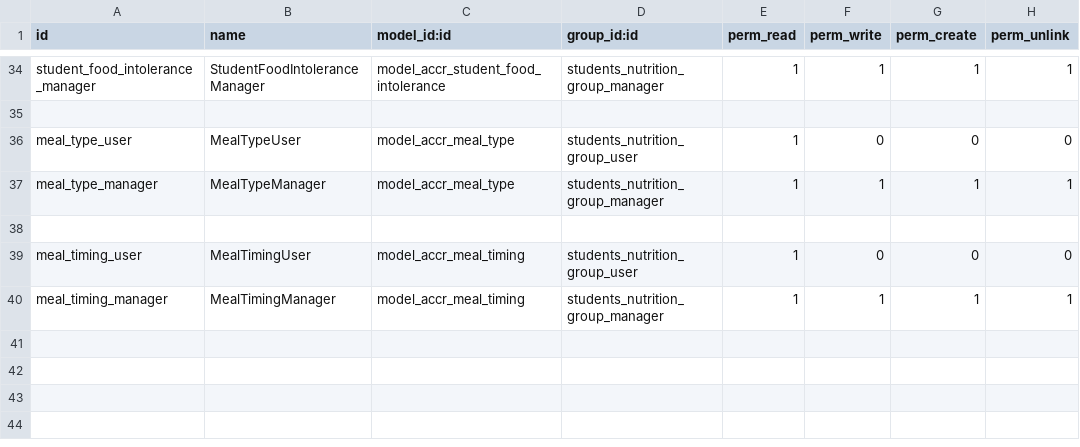
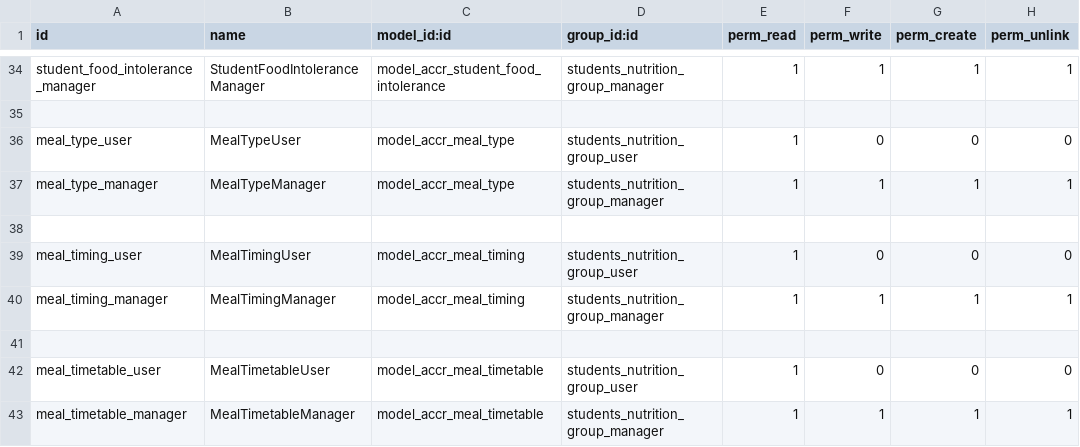
Before and after one commit to ff4f/PVG, a CSV file: accr_nutrition/security/ir.model.access.csv, drawn as a sheet; only a part is shown, gaps mark what is left out.

Commit message:
add timetable model, view and menu

```diff
--- a/accr_nutrition/security/ir.model.access.csv
+++ b/accr_nutrition/security/ir.model.access.csv
@@ -40 +40,4 @@ meal_timing_user,MealTimingUser,model_accr_meal_timing,students_nutrition_group_
 meal_timing_manager,MealTimingManager,model_accr_meal_timing,students_nutrition_group_manager,1,1,1,1
+
+meal_timetable_user,MealTimetableUser,model_accr_meal_timetable,students_nutrition_group_user,1,0,0,0
+meal_timetable_manager,MealTimetableManager,model_accr_meal_timetable,students_nutrition_group_manager,1,1,1,1
```
Also changed, not shown: 5 other files.
